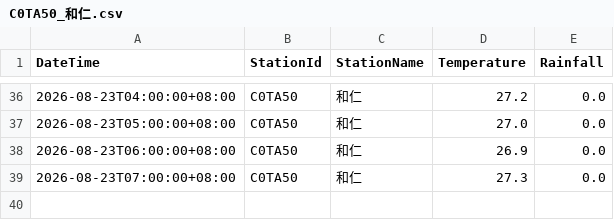
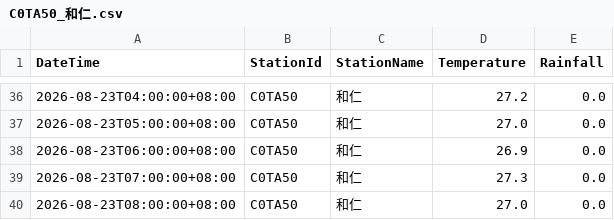
Before and after one commit to be-a-cell/weather-monitor, a CSV file: stations_data/C0TA50_和仁.csv, drawn as a sheet; only a part is shown, gaps mark what is left out; the diff names each change by its address in the sheet, - before the commit and + after, or states it on an @@ line.

```diff
--- a/stations_data/C0TA50_和仁.csv
+++ b/stations_data/C0TA50_和仁.csv
+row 40: 2026-08-23T08:00:00+08:00 | C0TA50 | 和仁 | 27.0 | 0.0
```
Also changed, not shown: stations_data/C0T9D0_和中.csv, stations_data/C0TA40_秀林.csv, 5 other files.
